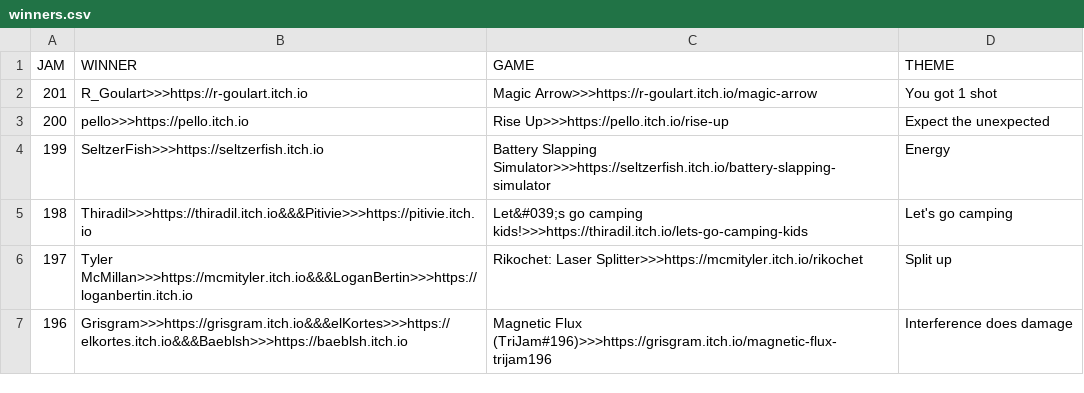
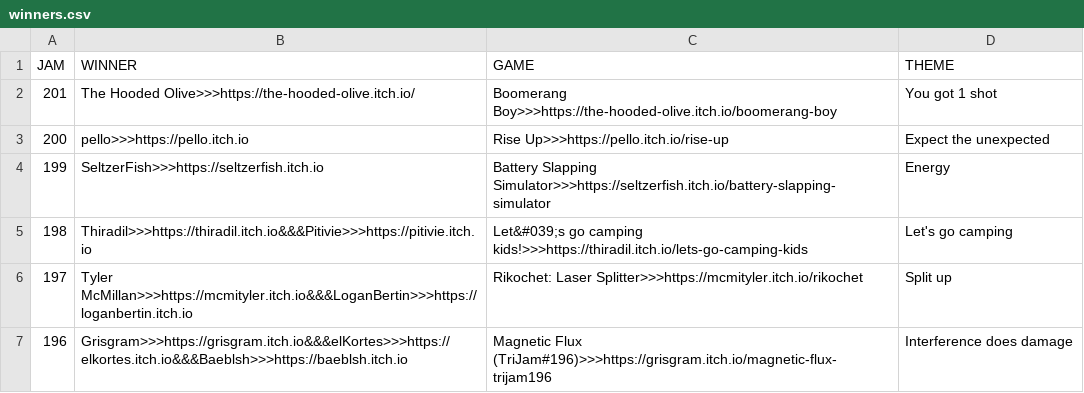
Before and after one commit to ZpeedTube/trijam, a CSV file: docs/data/winners.csv, drawn as a sheet; only a part is shown.

Commit message:
Update winners.csv

```diff
--- a/docs/data/winners.csv
+++ b/docs/data/winners.csv
@@ -1,3 +1,3 @@
 JAM,WINNER,GAME,THEME
-201,R_Goulart>>>https://r-goulart.itch.io,Magic Arrow>>>https://r-goulart.itch.io/magic-arrow, You got 1 shot
+201,The Hooded Olive>>>https://the-hooded-olive.itch.io/,Boomerang Boy>>>https://the-hooded-olive.itch.io/boomerang-boy, You got 1 shot
 200,pello>>>https://pello.itch.io,Rise Up>>>https://pello.itch.io/rise-up, Expect the unexpected
```
